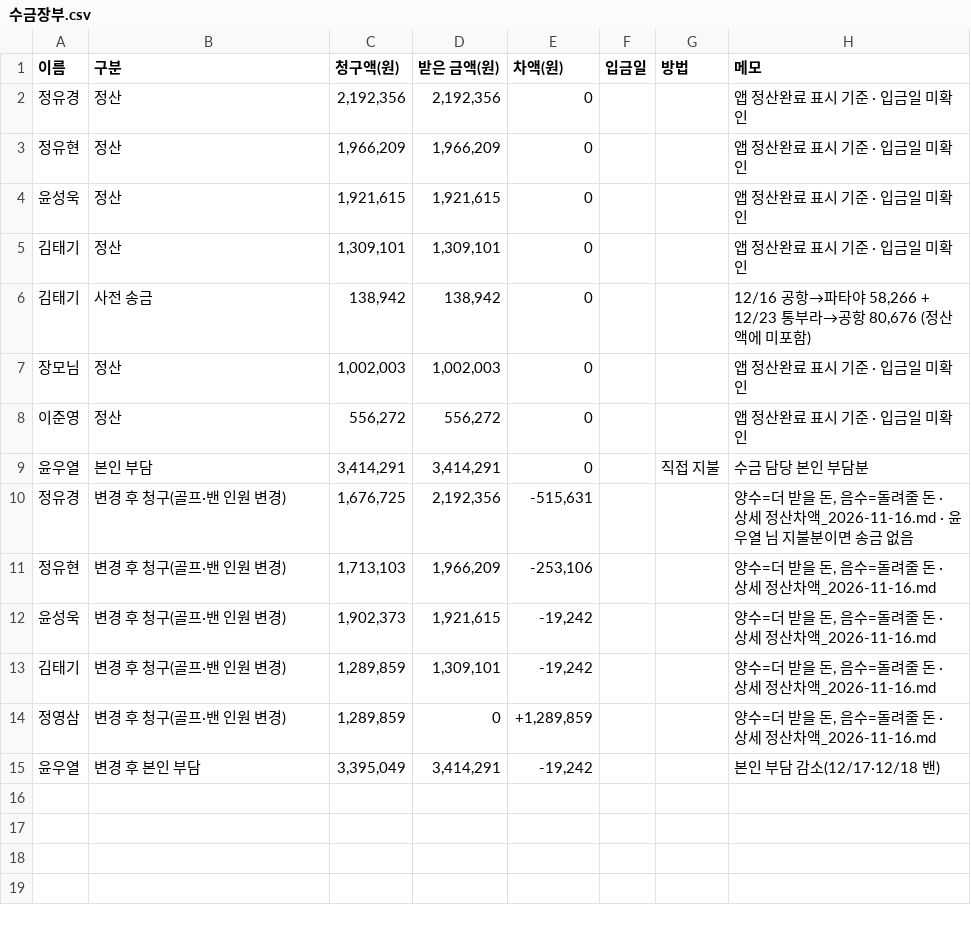
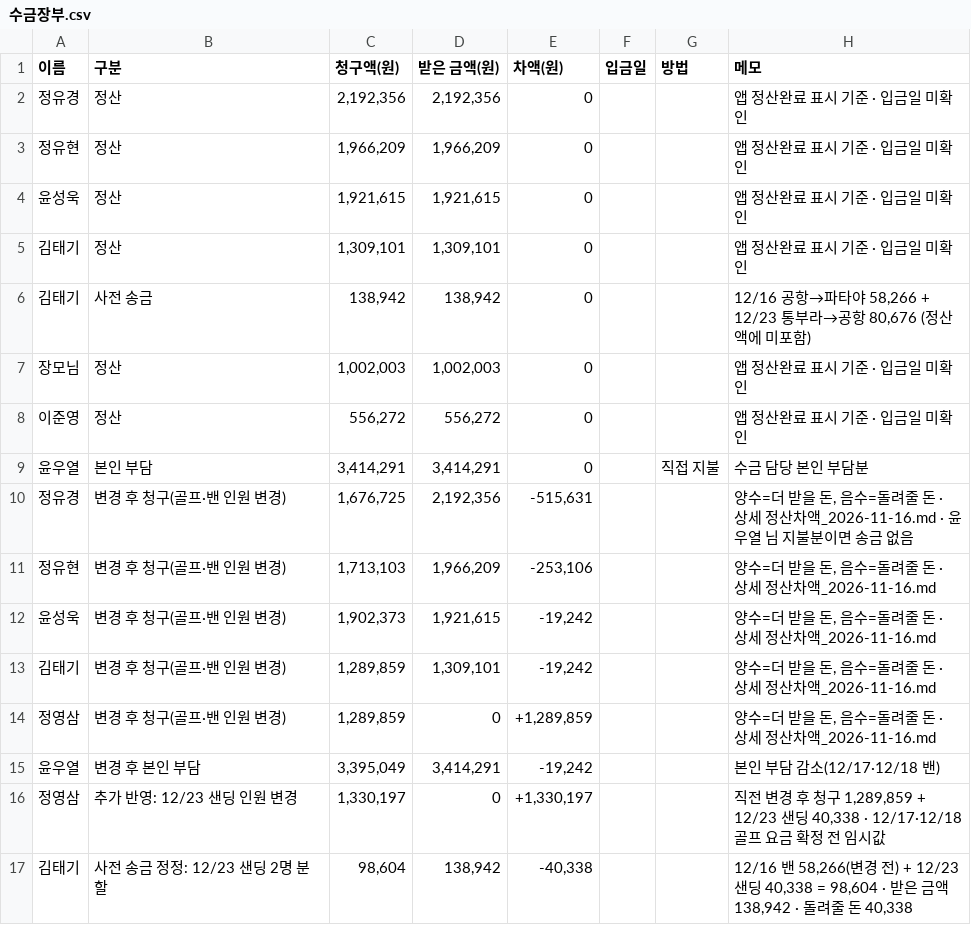
Before and after one commit to ywy9102-bot/2026-thailand, a CSV file: archive/수금장부.csv, drawn as a sheet; the diff names each change by its address in the sheet, - before the commit and + after, or states it on an @@ line.

```diff
--- a/archive/수금장부.csv
+++ b/archive/수금장부.csv
+row 16: 정영삼 | 추가 반영: 12/23 샌딩 인원 변경 | 1,330,197 | 0 | +1,330,197 |  |  | 직전 변경 후 청구 1,289,859 + 12/23 샌딩 40,338 · 12/17·12/18 골프 요금 확정 전 임시값
+row 17: 김태기 | 사전 송금 정정: 12/23 샌딩 2명 분할 | 98,604 | 138,942 | -40,338 |  |  | 12/16 밴 58,266(변경 전) + 12/23 샌딩 40,338 = 98,604 · 받은 금액 138,942 · 돌려줄 돈 40,338
```
Also changed, not shown: 5 other files.
